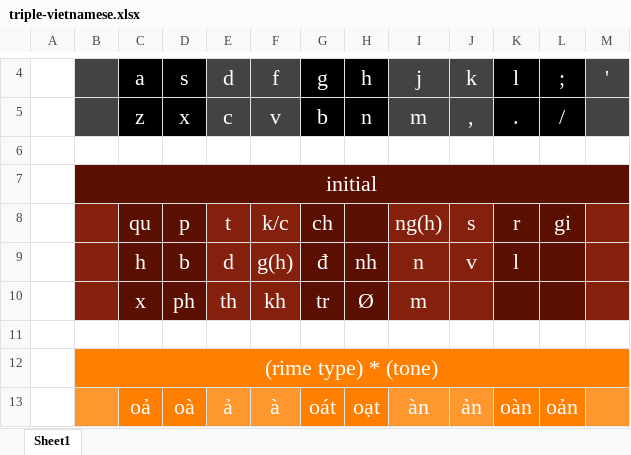
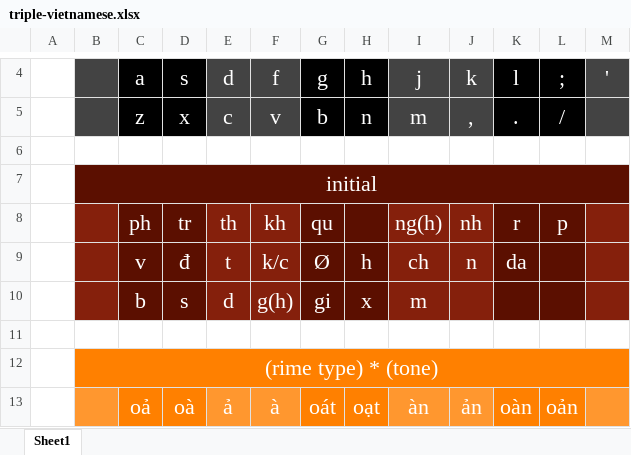
Before and after one commit to chenlin014/rime-triple-vietnamese, an Excel workbook: triple-vietnamese.xlsx, sheet Sheet1, drawn as a sheet; only a part is shown, gaps mark what is left out; values as stored, in another font and other column widths than the file's, no borders; removed rows and columns are numbered as before the commit, all else as after; the diff names each change by its address in the sheet, - before the commit and + after, or states it on an @@ line.

```diff
--- a/triple-vietnamese.xlsx (sheet Sheet1)
+++ b/triple-vietnamese.xlsx (sheet Sheet1)
-row 8:  |  | qu | p | t | k/c | ch |  | ng(h) | s | r | gi
-row 9:  |  | h | b | d | g(h) | đ | nh | n | v | l
-row 10:  |  | x | ph | th | kh | tr | Ø | m
+row 8:  |  | ph | tr | th | kh | qu |  | ng(h) | nh | r | p
+row 9:  |  | v | đ | t | k/c | Ø | h | ch | n | da
+row 10:  |  | b | s | d | g(h) | gi | x | m
```
Also changed, not shown: 2 other files.
